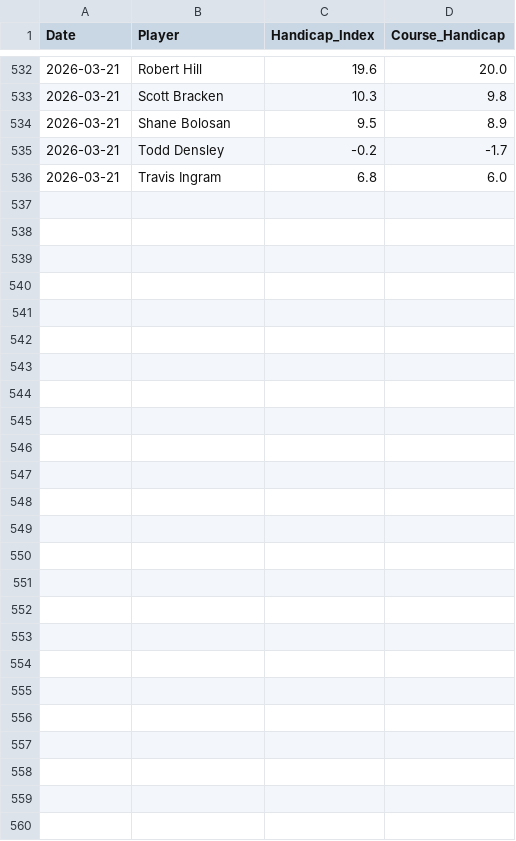
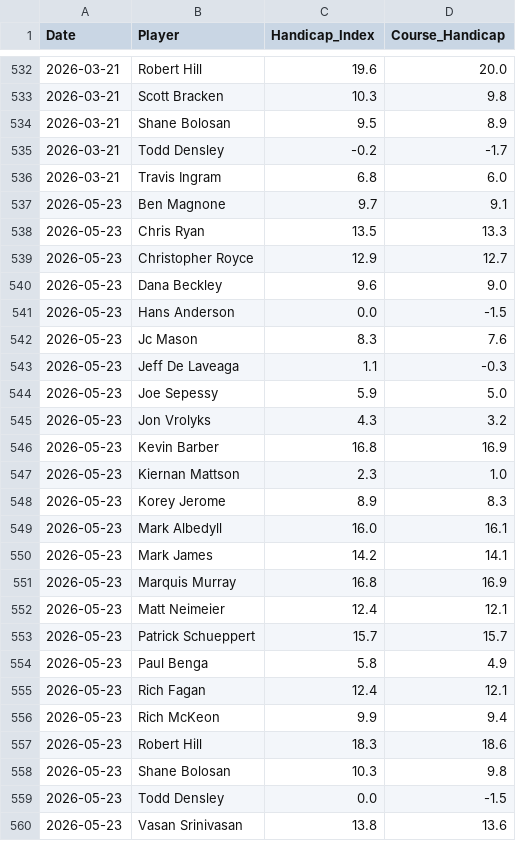
Before and after one commit to CJROYCE4311/website-sg-sg, a CSV file: data/handicaps.csv, drawn as a sheet; only a part is shown, gaps mark what is left out; the diff names each change by its address in the sheet, - before the commit and + after, or states it on an @@ line.

```diff
--- a/data/handicaps.csv
+++ b/data/handicaps.csv
+row 537: 2026-05-23 | Ben Magnone | 9.7 | 9.1
+row 538: 2026-05-23 | Chris Ryan | 13.5 | 13.3
+row 539: 2026-05-23 | Christopher Royce | 12.9 | 12.7
+row 540: 2026-05-23 | Dana Beckley | 9.6 | 9.0
+row 541: 2026-05-23 | Hans Anderson | 0.0 | -1.5
+row 542: 2026-05-23 | Jc Mason | 8.3 | 7.6
+row 543: 2026-05-23 | Jeff De Laveaga | 1.1 | -0.3
+row 544: 2026-05-23 | Joe Sepessy | 5.9 | 5.0
+row 545: 2026-05-23 | Jon Vrolyks | 4.3 | 3.2
+row 546: 2026-05-23 | Kevin Barber | 16.8 | 16.9
+row 547: 2026-05-23 | Kiernan Mattson | 2.3 | 1.0
+row 548: 2026-05-23 | Korey Jerome | 8.9 | 8.3
+row 549: 2026-05-23 | Mark Albedyll | 16.0 | 16.1
+row 550: 2026-05-23 | Mark James | 14.2 | 14.1
+row 551: 2026-05-23 | Marquis Murray | 16.8 | 16.9
+row 552: 2026-05-23 | Matt Neimeier | 12.4 | 12.1
+row 553: 2026-05-23 | Patrick Schueppert | 15.7 | 15.7
+row 554: 2026-05-23 | Paul Benga | 5.8 | 4.9
+row 555: 2026-05-23 | Rich Fagan | 12.4 | 12.1
+row 556: 2026-05-23 | Rich McKeon | 9.9 | 9.4
+row 557: 2026-05-23 | Robert Hill | 18.3 | 18.6
+row 558: 2026-05-23 | Shane Bolosan | 10.3 | 9.8
+row 559: 2026-05-23 | Todd Densley | 0.0 | -1.5
+row 560: 2026-05-23 | Vasan Srinivasan | 13.8 | 13.6
```
Also changed, not shown: data/financials.csv, data/scores.csv, 12 other files.
